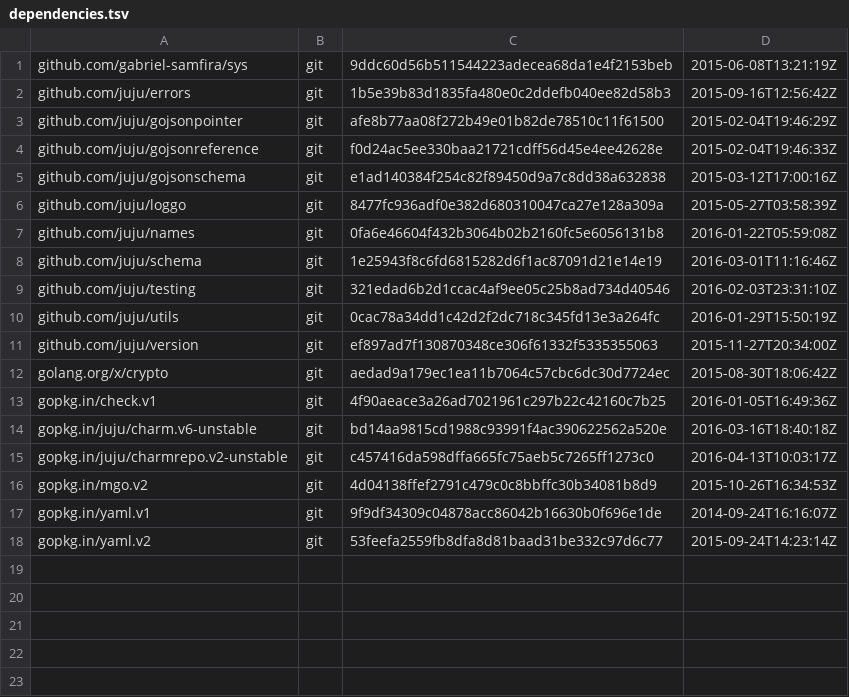
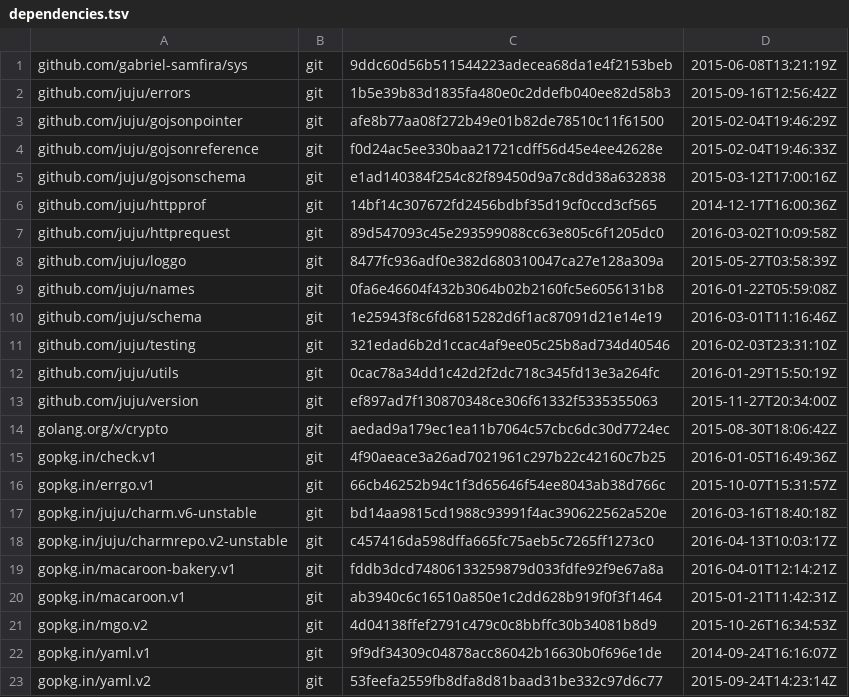
Before and after one commit to juju/bundlechanges, a TSV file: dependencies.tsv, drawn as a sheet; the diff names each change by its address in the sheet, - before the commit and + after, or states it on an @@ line.

Commit message:
Update more deps

```diff
--- a/dependencies.tsv
+++ b/dependencies.tsv
+row 6: github.com/juju/httpprof | git | 14bf14c307672fd2456bdbf35d19cf0ccd3cf565 | 2014-12-17T16:00:36Z
+row 7: github.com/juju/httprequest | git | 89d547093c45e293599088cc63e805c6f1205dc0 | 2016-03-02T10:09:58Z
+row 16: gopkg.in/errgo.v1 | git | 66cb46252b94c1f3d65646f54ee8043ab38d766c | 2015-10-07T15:31:57Z
+row 19: gopkg.in/macaroon-bakery.v1 | git | fddb3dcd74806133259879d033fdfe92f9e67a8a | 2016-04-01T12:14:21Z
+row 20: gopkg.in/macaroon.v1 | git | ab3940c6c16510a850e1c2dd628b919f0f3f1464 | 2015-01-21T11:42:31Z
```
